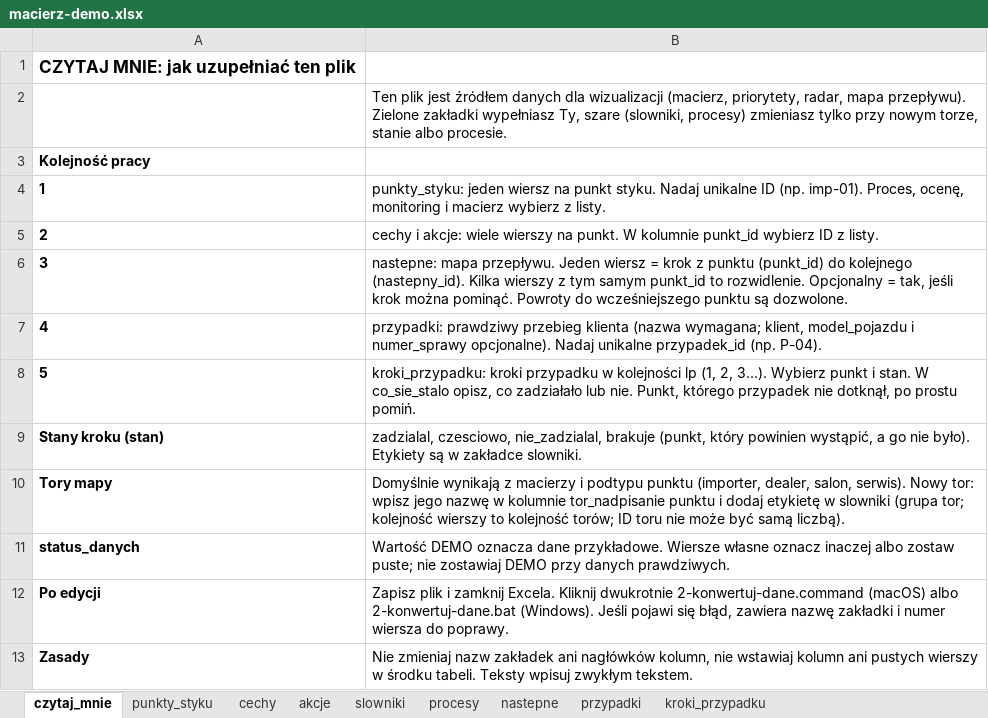
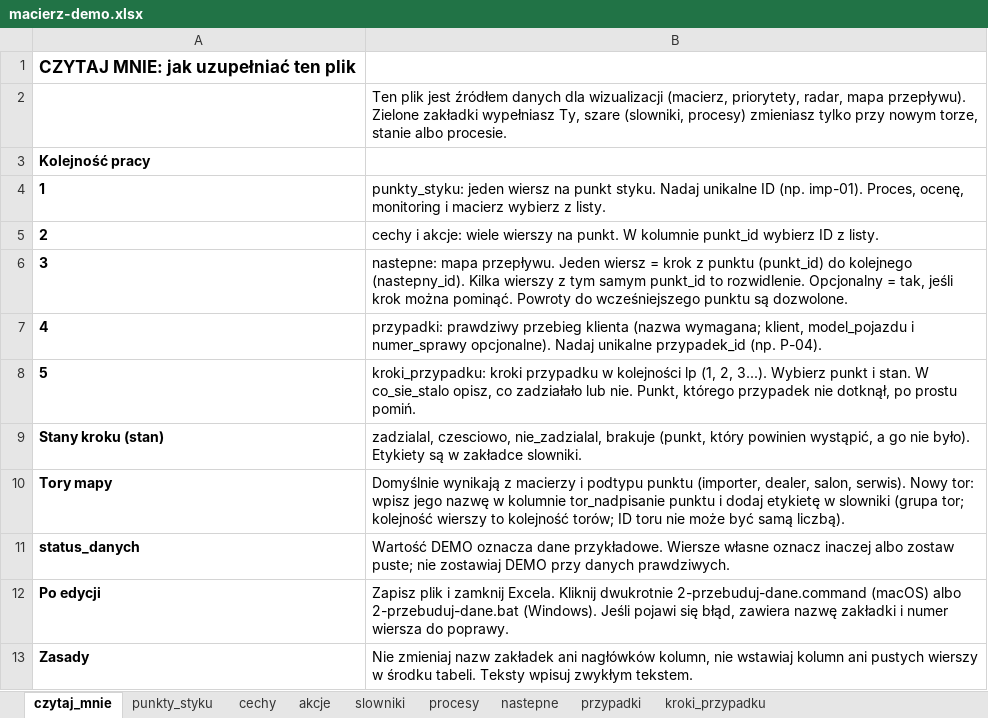
Before and after one commit to lodooowa/cx-experience, an Excel workbook: macierz-demo.xlsx, sheet czytaj_mnie, drawn as a sheet; values as stored, in another font and other column widths than the file's, no borders; the diff names each change by its address in the sheet, - before the commit and + after, or states it on an @@ line.

```diff
--- a/macierz-demo.xlsx (sheet czytaj_mnie)
+++ b/macierz-demo.xlsx (sheet czytaj_mnie)
-B12: …Kliknij dwukrotnie 2-konwertuj-dane.command (macOS) albo 2-konwertuj-dane.bat (Windows). Jeśli…
+B12: …Kliknij dwukrotnie 2-przebuduj-dane.command (macOS) albo 2-przebuduj-dane.bat (Windows). Jeśli…
```
Also changed, not shown: 10 other files.
